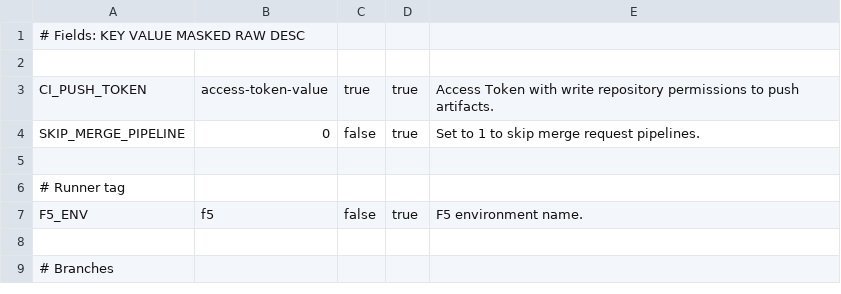
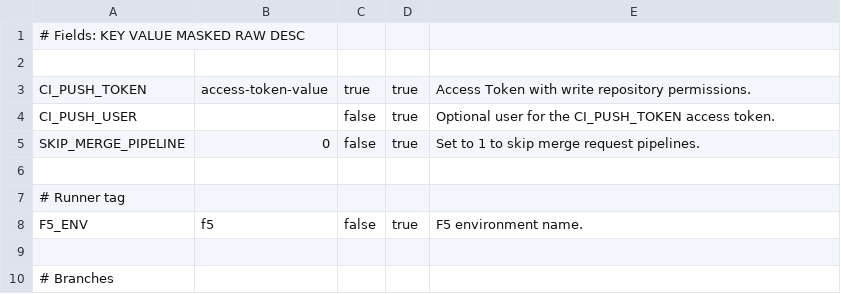
Before and after one commit to AxiansITSecurity/Restsh, a CSV file: restsh/templates/aafw/ci_variables_parent.csv, drawn as a sheet; only a part is shown.

```diff
--- a/restsh/templates/aafw/ci_variables_parent.csv
+++ b/restsh/templates/aafw/ci_variables_parent.csv
@@ -2,3 +2,4 @@
 
-CI_PUSH_TOKEN,access-token-value,true,true,Access Token with write repository permissions to push artifacts.
+CI_PUSH_TOKEN,access-token-value,true,true,Access Token with write repository permissions.
+CI_PUSH_USER,,false,true,Optional user for the CI_PUSH_TOKEN access token.
 SKIP_MERGE_PIPELINE,0,false,true,Set to 1 to skip merge request pipelines.
```
Also changed, not shown: restsh/templates/aafw/ci_variables_tasks.csv.
